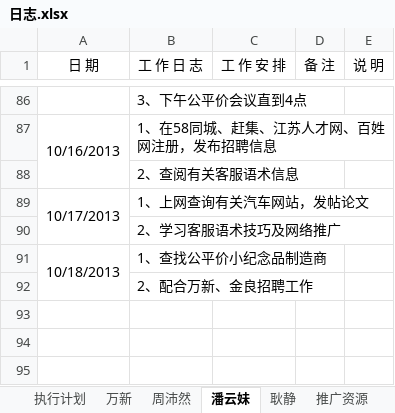
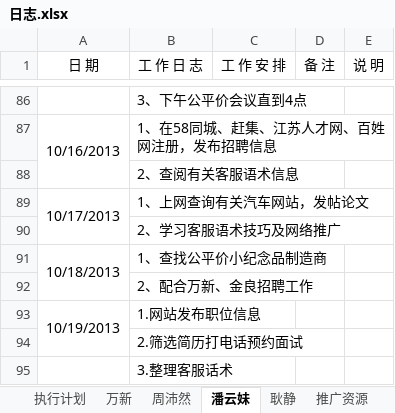
Before and after one commit to GPJxiaoshou/xiaoshou, an Excel workbook: 日志.xlsx, sheet 潘云妹, drawn as a sheet; only a part is shown, gaps mark what is left out; values as stored, in another font and other column widths than the file's, no borders; the diff names each change by its address in the sheet, - before the commit and + after, or states it on an @@ line.

Commit message:
11

```diff
--- a/日志.xlsx (sheet 潘云妹)
+++ b/日志.xlsx (sheet 潘云妹)
+row 93: 10/19/2013 | 1.网站发布职位信息
+row 94:  | 2.筛选简历打电话预约面试
+row 95:  | 3.整理客服话术
```
Also changed, not shown: sheet 耿静.
